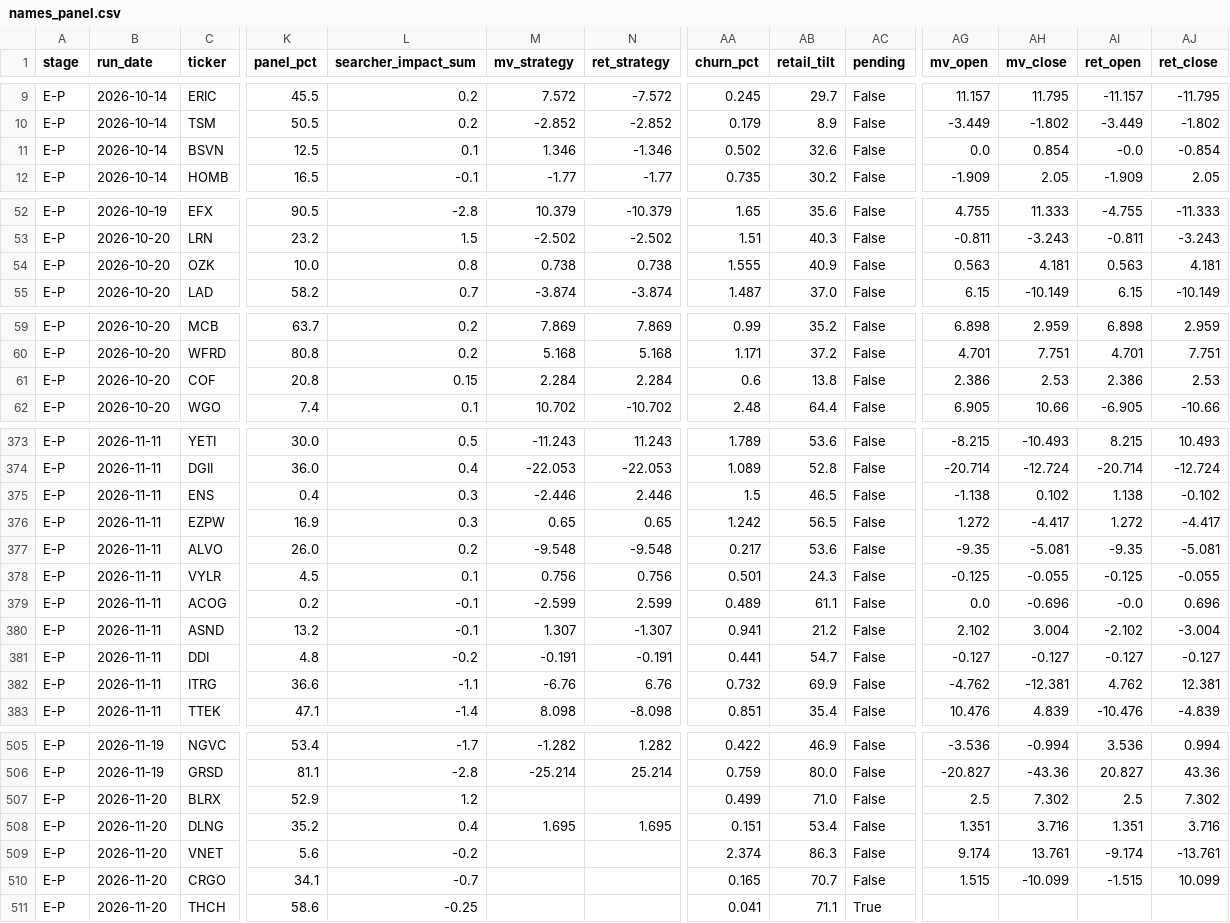
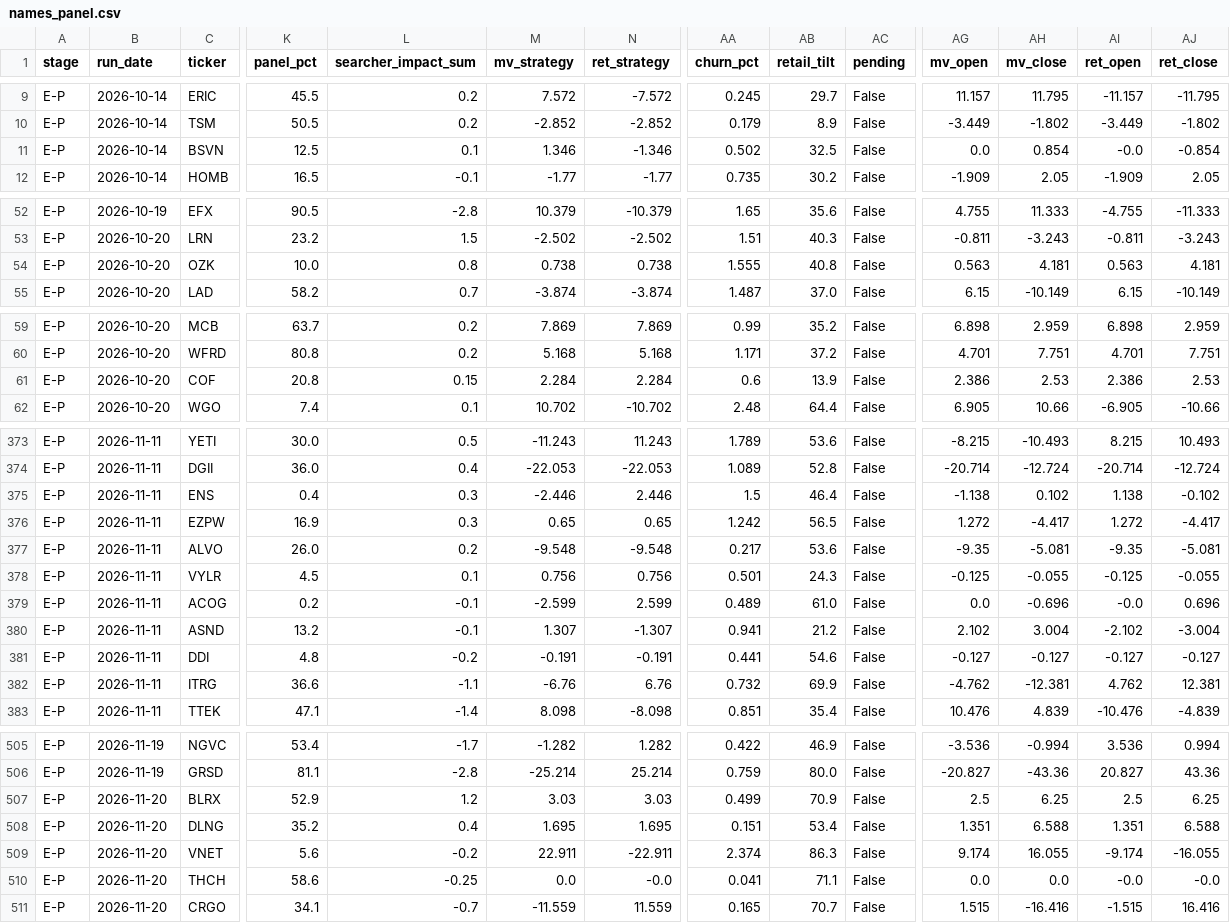
Before and after one commit to robertsben333-cmyk/claude_research, a CSV file: dashboard/data/names_panel.csv, drawn as a sheet; only a part is shown, gaps mark what is left out; removed rows and columns are numbered as before the commit, all else as after; rows hold the shown columns only; the diff covers the shown part only; the diff names each change by its address in the sheet, - before the commit and + after, or states it on an @@ line.

Commit message:
dashboard: rebuild 2026-11-23T18:29Z [ci]

```diff
--- a/dashboard/data/names_panel.csv
+++ b/dashboard/data/names_panel.csv
-AB11 (retail_tilt): 32.6
+AB11 (retail_tilt): 32.5
-AB54 (retail_tilt): 40.9
+AB54 (retail_tilt): 40.8
-AB61 (retail_tilt): 13.8
+AB61 (retail_tilt): 13.9
-AB375 (retail_tilt): 46.5
+AB375 (retail_tilt): 46.4
-AB379 (retail_tilt): 61.1
+AB379 (retail_tilt): 61.0
-AB381 (retail_tilt): 54.7
+AB381 (retail_tilt): 54.6
-M507 (mv_strategy): (empty)
+M507 (mv_strategy): 3.03
-N507 (ret_strategy): (empty)
+N507 (ret_strategy): 3.03
-AB507 (retail_tilt): 71.0
+AB507 (retail_tilt): 70.9
-AH507 (mv_close): 7.302
+AH507 (mv_close): 6.25
-AJ507 (ret_close): 7.302
+AJ507 (ret_close): 6.25
-AH508 (mv_close): 3.716
+AH508 (mv_close): 6.588
-AJ508 (ret_close): 3.716
+AJ508 (ret_close): 6.588
-M509 (mv_strategy): (empty)
+M509 (mv_strategy): 22.911
-N509 (ret_strategy): (empty)
+N509 (ret_strategy): -22.911
-AH509 (mv_close): 13.761
+AH509 (mv_close): 16.055
-AJ509 (ret_close): -13.761
+AJ509 (ret_close): -16.055
+row 510: E-P | 2026-11-20 | THCH | 58.6 | -0.25 | 0.0 | -0.0 | 0.041 | 71.1 | False | 0.0 | 0.0 | -0.0 | -0.0
-M511 (mv_strategy): (empty)
+M511 (mv_strategy): -11.559
-N511 (ret_strategy): (empty)
+N511 (ret_strategy): 11.559
-AH511 (mv_close): -10.099
+AH511 (mv_close): -16.416
-AJ511 (ret_close): 10.099
+AJ511 (ret_close): 16.416
-row 511: E-P | 2026-11-20 | THCH | 58.6 | -0.25 |  |  | 0.041 | 71.1 | True
```
Also changed, not shown: 6 edited cells elsewhere in this file, dashboard/data/names.csv, 8 other files.
